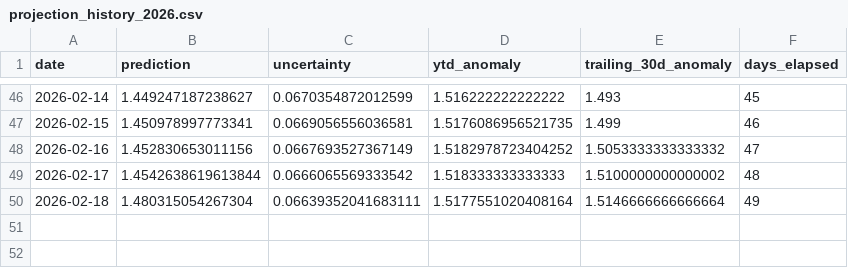
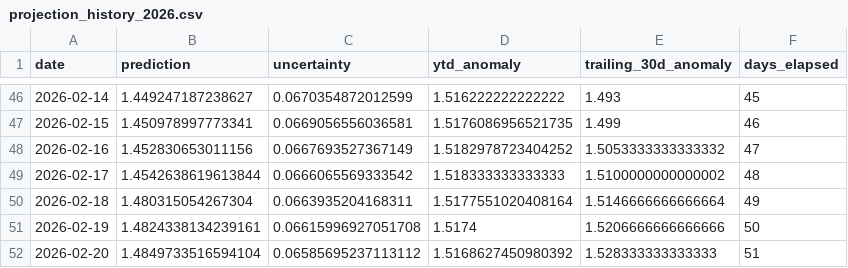
Before and after one commit to hausfath/climate-dashboard, a CSV file: data/projection_history_2026.csv, drawn as a sheet; only a part is shown, gaps mark what is left out.

```diff
--- a/data/projection_history_2026.csv
+++ b/data/projection_history_2026.csv
@@ -49,2 +49,4 @@ date,prediction,uncertainty,ytd_anomaly,trailing_30d_anomaly,days_elapsed
 2026-02-17,1.4542638619613844,0.0666065569333542,1.518333333333333,1.5100000000000002,48
-2026-02-18,1.480315054267304,0.06639352041683111,1.5177551020408164,1.5146666666666664,49
+2026-02-18,1.480315054267304,0.0663935204168311,1.5177551020408164,1.5146666666666664,49
+2026-02-19,1.4824338134239161,0.06615996927051708,1.5174,1.5206666666666666,50
+2026-02-20,1.4849733516594104,0.06585695237113112,1.5168627450980392,1.528333333333333,51
```
Also changed, not shown: 19 other files.
